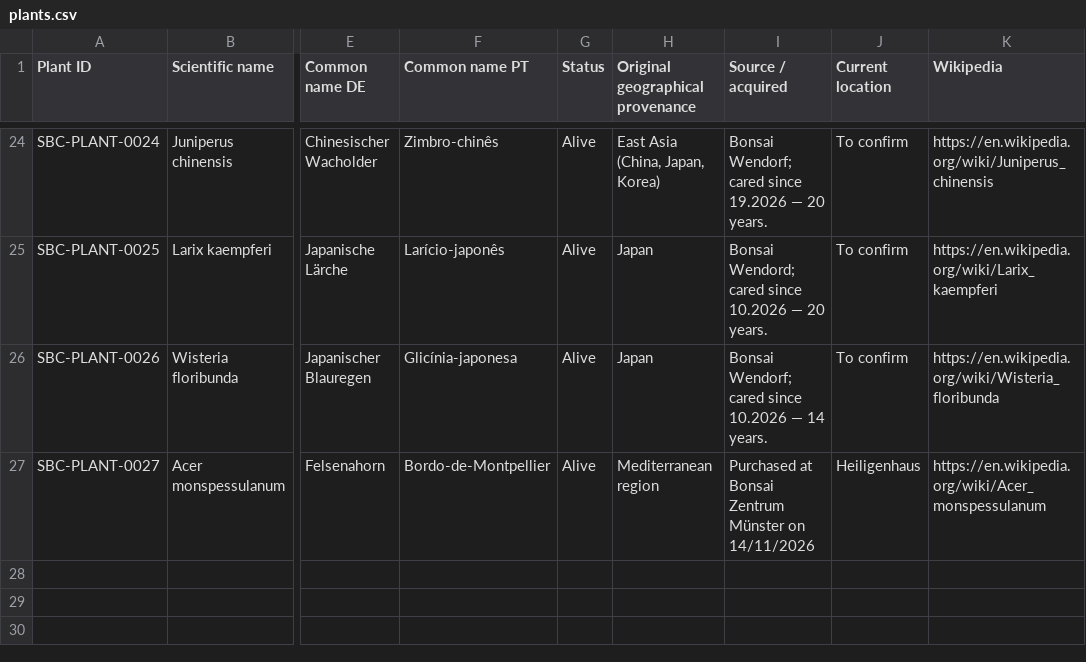
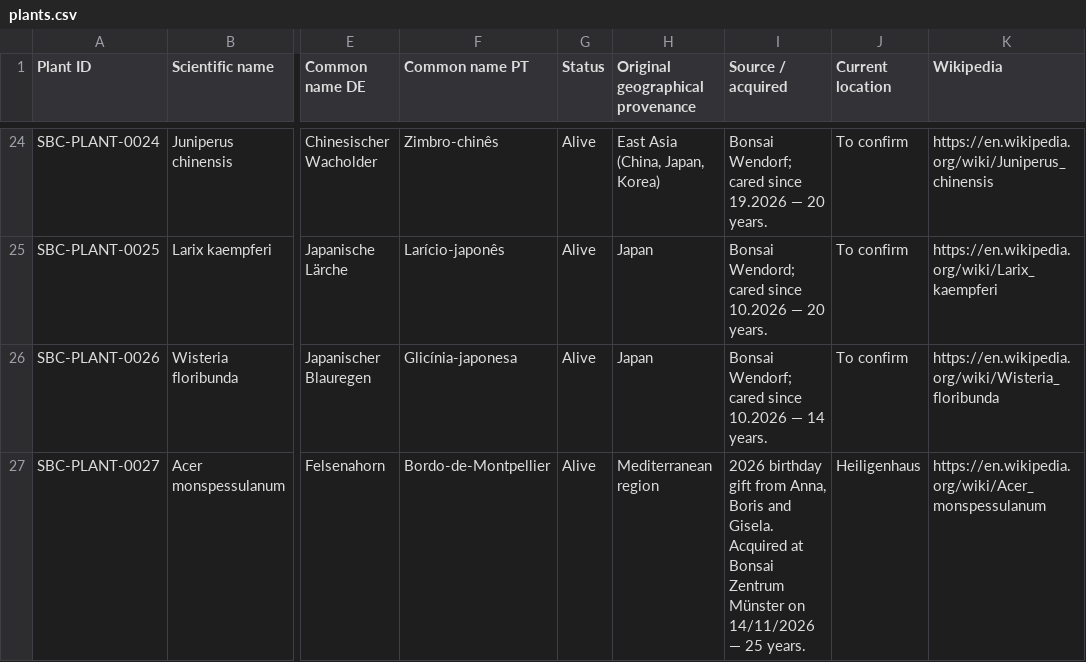
Before and after one commit to Driftwoodye/Driftwood-Garden, a CSV file: plants.csv, drawn as a sheet; only a part is shown, gaps mark what is left out; the diff names each change by its address in the sheet, - before the commit and + after, or states it on an @@ line.

```diff
--- a/plants.csv
+++ b/plants.csv
-I27 (Source / acquired): Purchased at Bonsai Zentrum Münster on 14/11/2026
+I27 (Source / acquired): 2026 birthday gift from Anna, Boris and Gisela. Acquired at Bonsai Zentrum Münster on 14/11/2026 — 25 years.
```
